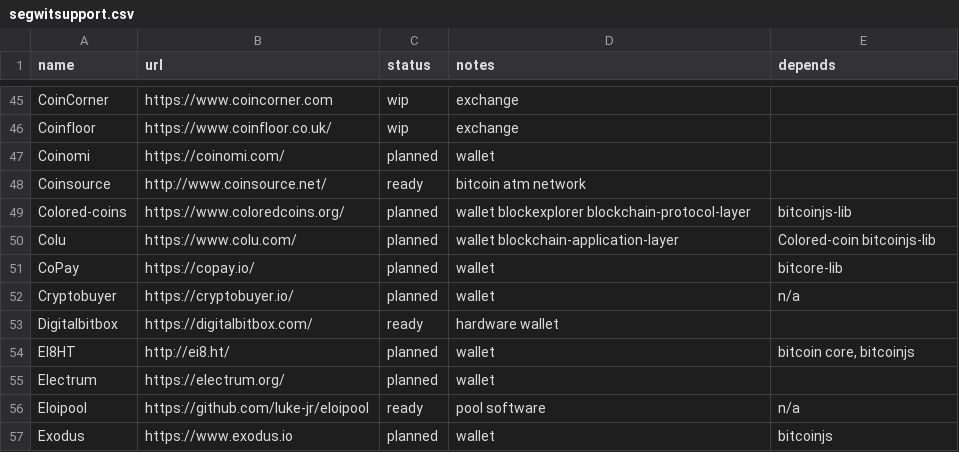
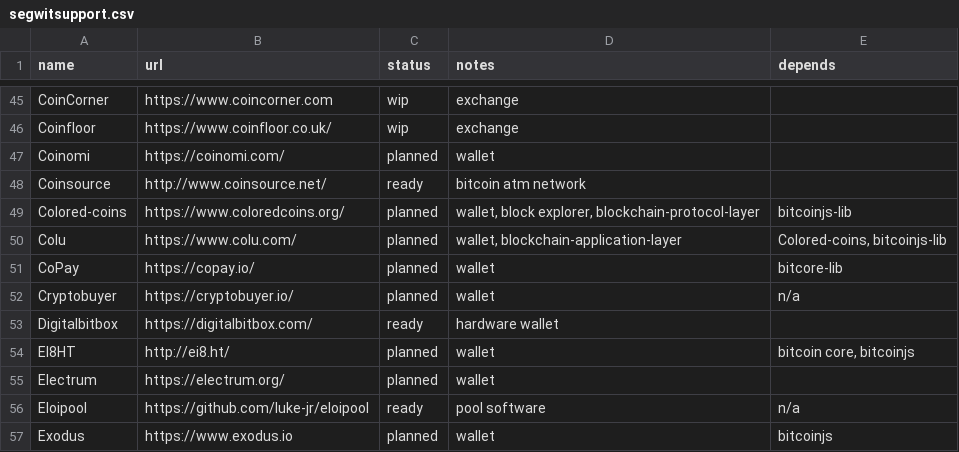
Before and after one commit to archive-of-deleted-repositories/jamesob__bitcoincore.org, a CSV file: _data/segwitsupport.csv, drawn as a sheet; only a part is shown, gaps mark what is left out.

Commit message:
adding commas

```diff
--- a/_data/segwitsupport.csv
+++ b/_data/segwitsupport.csv
@@ -48,4 +48,4 @@ Coinomi,https://coinomi.com/,planned,wallet,
 Coinsource,http://www.coinsource.net/,ready,bitcoin atm network,
-Colored-coins,https://www.coloredcoins.org/,planned,wallet blockexplorer blockchain-protocol-layer,bitcoinjs-lib
-Colu,https://www.colu.com/,planned,wallet blockchain-application-layer,Colored-coin bitcoinjs-lib
+Colored-coins,https://www.coloredcoins.org/,planned,"wallet, block explorer, blockchain-protocol-layer",bitcoinjs-lib
+Colu,https://www.colu.com/,planned,"wallet, blockchain-application-layer","Colored-coins, bitcoinjs-lib"
 CoPay,https://copay.io/,planned,wallet,bitcore-lib
```
